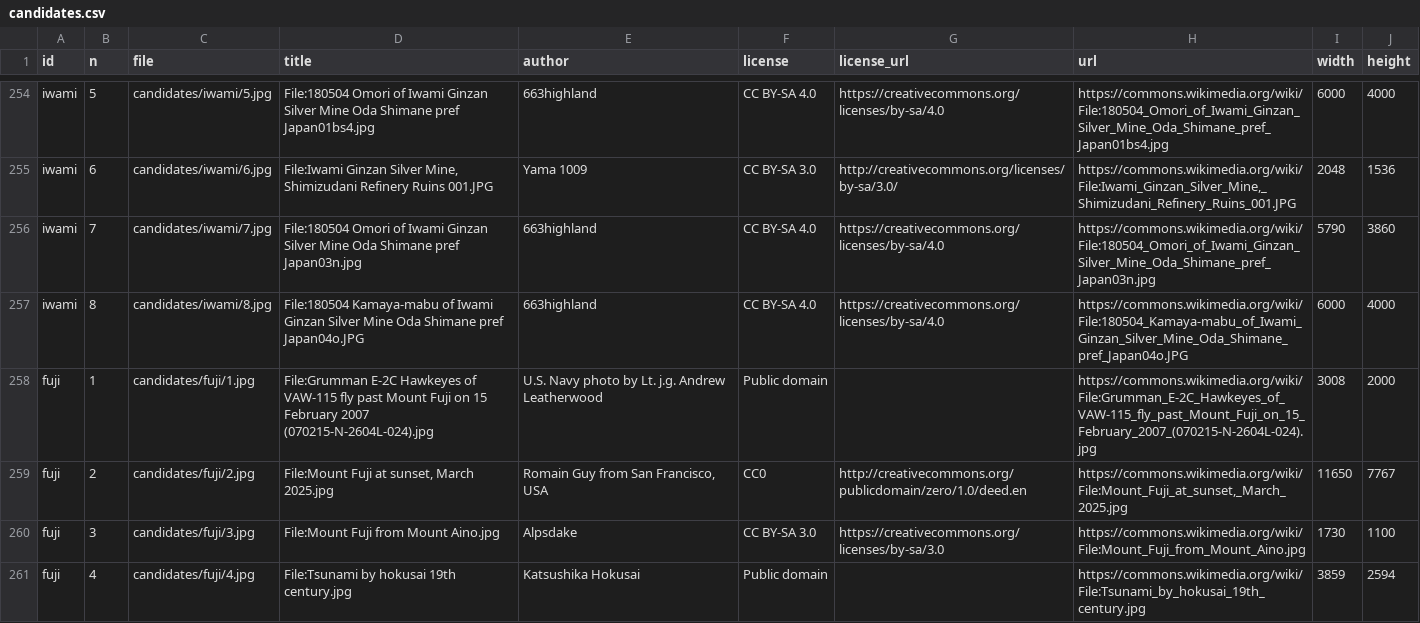
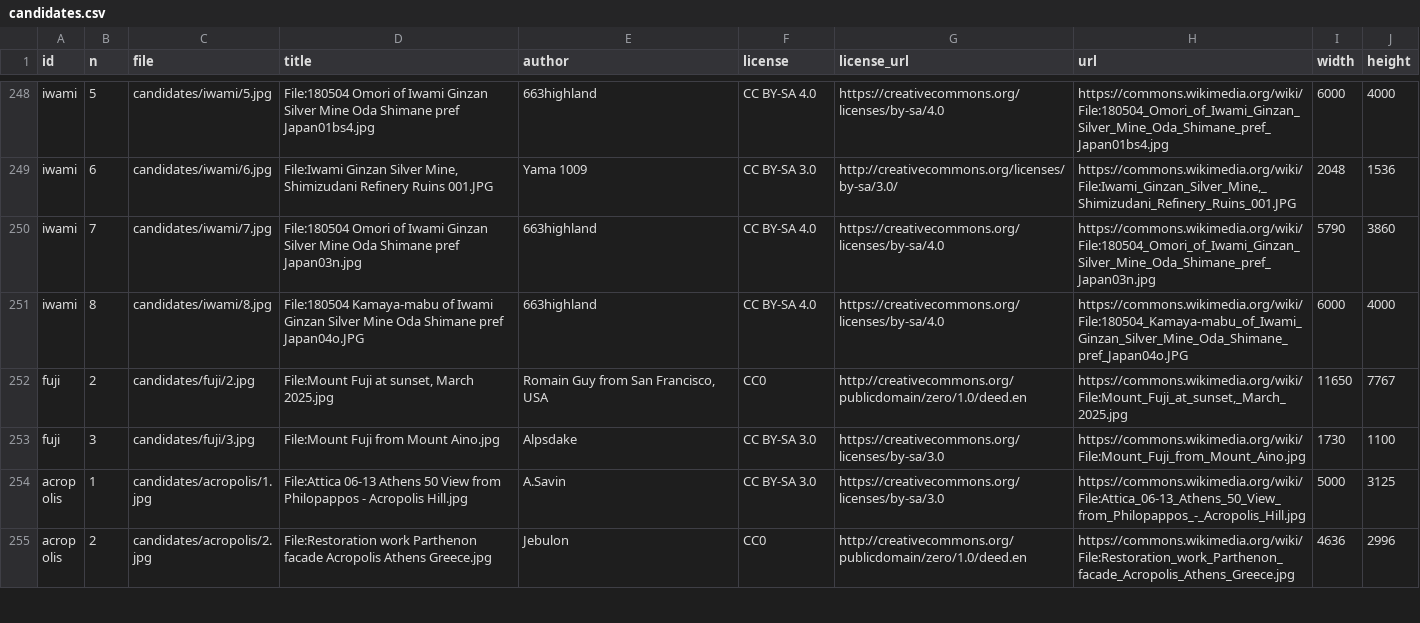
Before and after one commit to sasayamah12-ux/news-digest, a CSV file: heritage-quiz/candidates.csv, drawn as a sheet; only a part is shown, gaps mark what is left out; the shorter side is filled out with more unchanged rows; the diff covers the shown part only; the diff names each change by its address in the sheet, - before the commit and + after, or states it on an @@ line.

```diff
--- a/heritage-quiz/candidates.csv
+++ b/heritage-quiz/candidates.csv
-row 258: fuji | 1 | candidates/fuji/1.jpg | File:Grumman E-2C Hawkeyes of VAW-115 fly past Mount Fuji on 15 February 2007 (070215-N-2604L-024).jpg | U.S. Navy photo by Lt. j.g. Andrew Leatherwood | Public domain |  | https://commons.wikimedia.org/wiki/File:Grumman_E-2C_Hawkeyes_of_VAW-115_fly_past_Mount_Fuji_on_15_February_2007_(070215-N-2604L-024).jpg | 3008 | 2000
-row 261: fuji | 4 | candidates/fuji/4.jpg | File:Tsunami by hokusai 19th century.jpg | Katsushika Hokusai | Public domain |  | https://commons.wikimedia.org/wiki/File:Tsunami_by_hokusai_19th_century.jpg | 3859 | 2594
```
Also changed, not shown: 10 removed rows elsewhere in this file, heritage-quiz/selection.csv, 19 other files.
